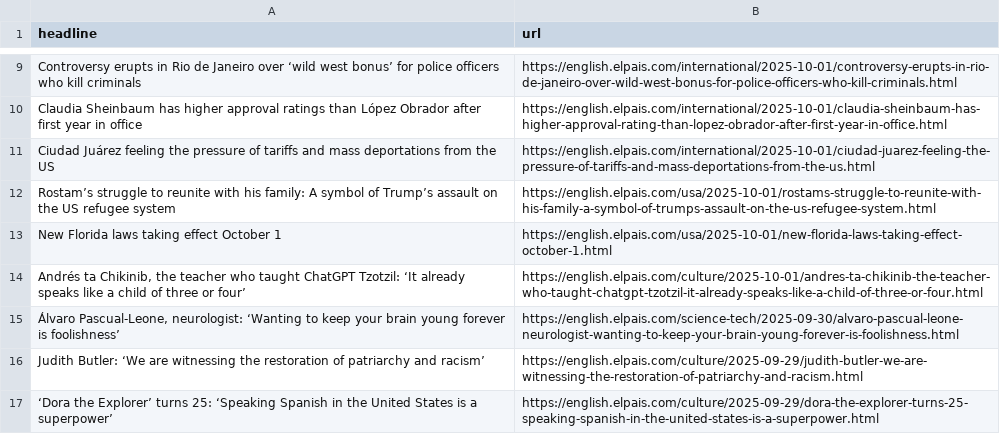
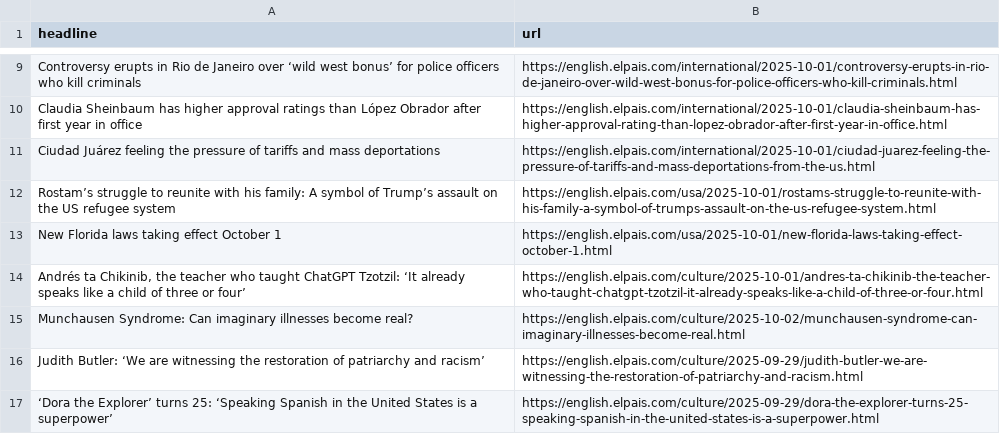
Before and after one commit to architmeta/lede-el-pasi-autoscraper, a CSV file: headlines.csv, drawn as a sheet; only a part is shown, gaps mark what is left out.

```diff
--- a/headlines.csv
+++ b/headlines.csv
@@ -10,3 +10,3 @@ Controversy erupts in Rio de Janeiro over ‘wild west bonus’ for police offic
 Claudia Sheinbaum has higher approval ratings than López Obrador after first year in office ,https://english.elpais.com/international/2025-10-01/claudia-sheinbaum-has-higher-approval-rating-than-lopez-obrador-after-first-year-in-office.html
-Ciudad Juárez feeling the pressure of tariffs and mass deportations from the US,https://english.elpais.com/international/2025-10-01/ciudad-juarez-feeling-the-pressure-of-tariffs-and-mass-deportations-from-the-us.html
+Ciudad Juárez feeling the pressure of tariffs and mass deportations,https://english.elpais.com/international/2025-10-01/ciudad-juarez-feeling-the-pressure-of-tariffs-and-mass-deportations-from-the-us.html
 Rostam’s struggle to reunite with his family: A symbol of Trump’s assault on the US refugee system ,https://english.elpais.com/usa/2025-10-01/rostams-struggle-to-reunite-with-his-family-a-symbol-of-trumps-assault-on-the-us-refugee-system.html
@@ -14,3 +14,3 @@ New Florida laws taking effect October 1,https://english.elpais.com/usa/2025-10-
 "Andrés ta Chikinib, the teacher who taught ChatGPT Tzotzil: ‘It already speaks like a child of three or four’",https://english.elpais.com/culture/2025-10-01/andres-ta-chikinib-the-teacher-who-taught-chatgpt-tzotzil-it-already-speaks-like-a-child-of-three-or-four.html
-"Álvaro Pascual-Leone, neurologist: ‘Wanting to keep your brain young forever is foolishness’",https://english.elpais.com/science-tech/2025-09-30/alvaro-pascual-leone-neurologist-wanting-to-keep-your-brain-young-forever-is-foolishness.html
+Munchausen Syndrome: Can imaginary illnesses become real?,https://english.elpais.com/culture/2025-10-02/munchausen-syndrome-can-imaginary-illnesses-become-real.html
 Judith Butler: ‘We are witnessing the restoration of patriarchy and racism’,https://english.elpais.com/culture/2025-09-29/judith-butler-we-are-witnessing-the-restoration-of-patriarchy-and-racism.html
```
